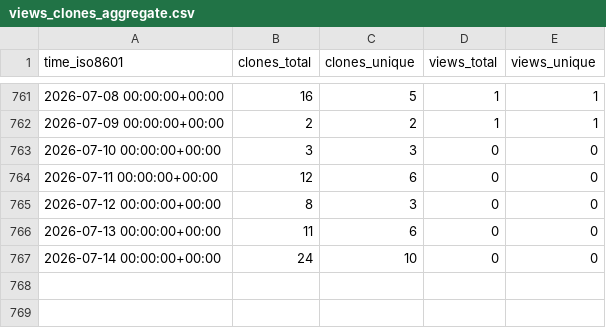
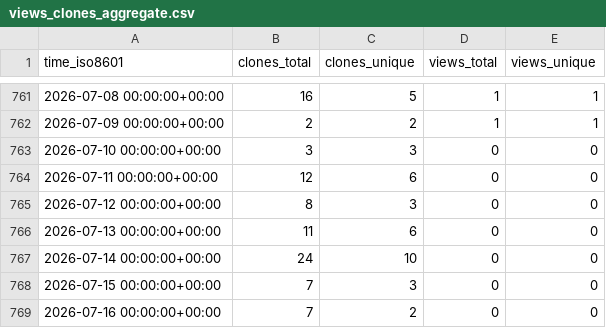
Before and after one commit to grp-bork/reCOGnise, a CSV file: grp-bork/reCOGnise/ghrs-data/views_clones_aggregate.csv, drawn as a sheet; only a part is shown, gaps mark what is left out; the diff names each change by its address in the sheet, - before the commit and + after, or states it on an @@ line.

```diff
--- a/grp-bork/reCOGnise/ghrs-data/views_clones_aggregate.csv
+++ b/grp-bork/reCOGnise/ghrs-data/views_clones_aggregate.csv
+row 768: 2026-07-15 00:00:00+00:00 | 7 | 3 | 0 | 0
+row 769: 2026-07-16 00:00:00+00:00 | 7 | 2 | 0 | 0
```
Also changed, not shown: 1 other file.
